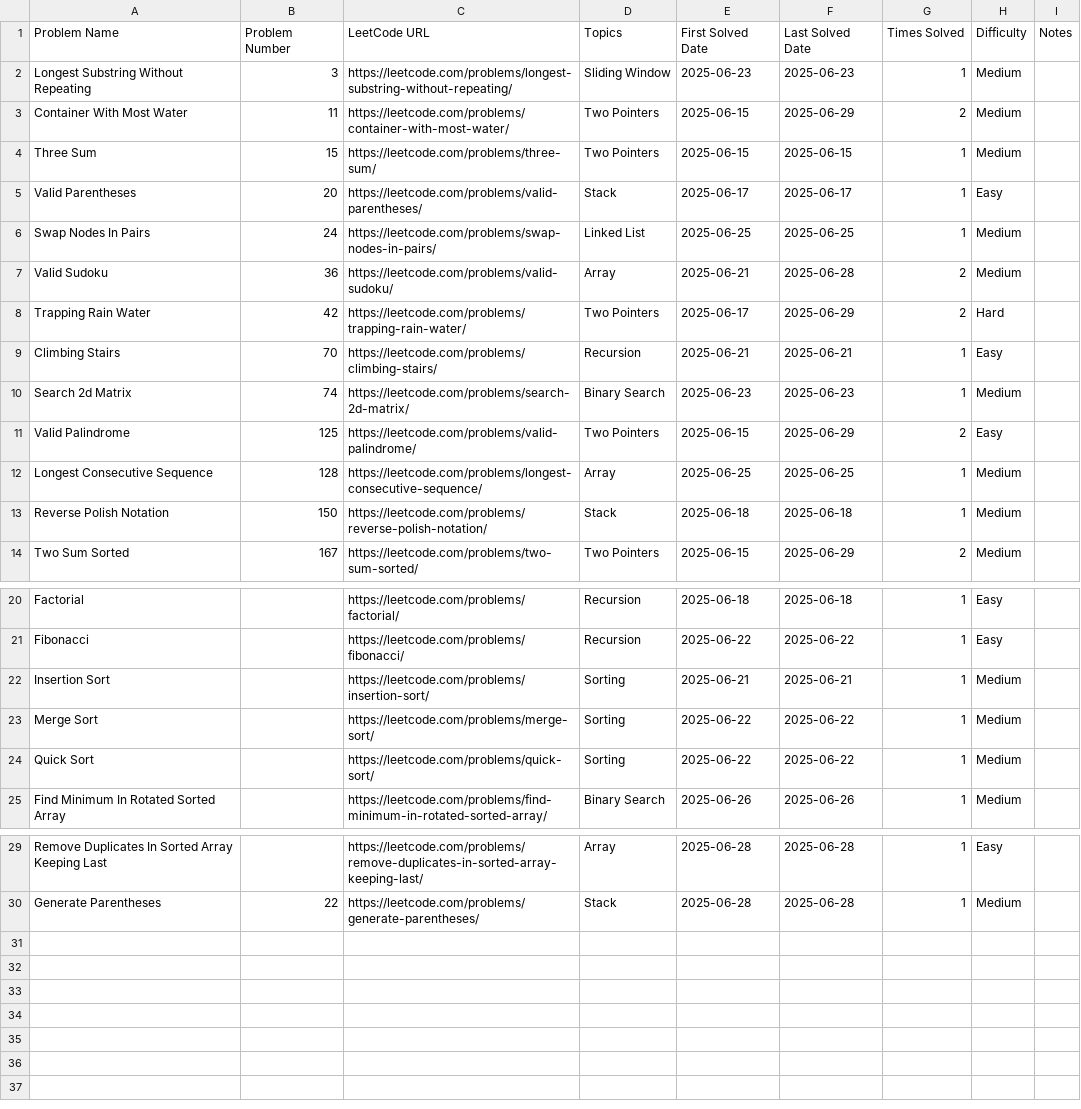
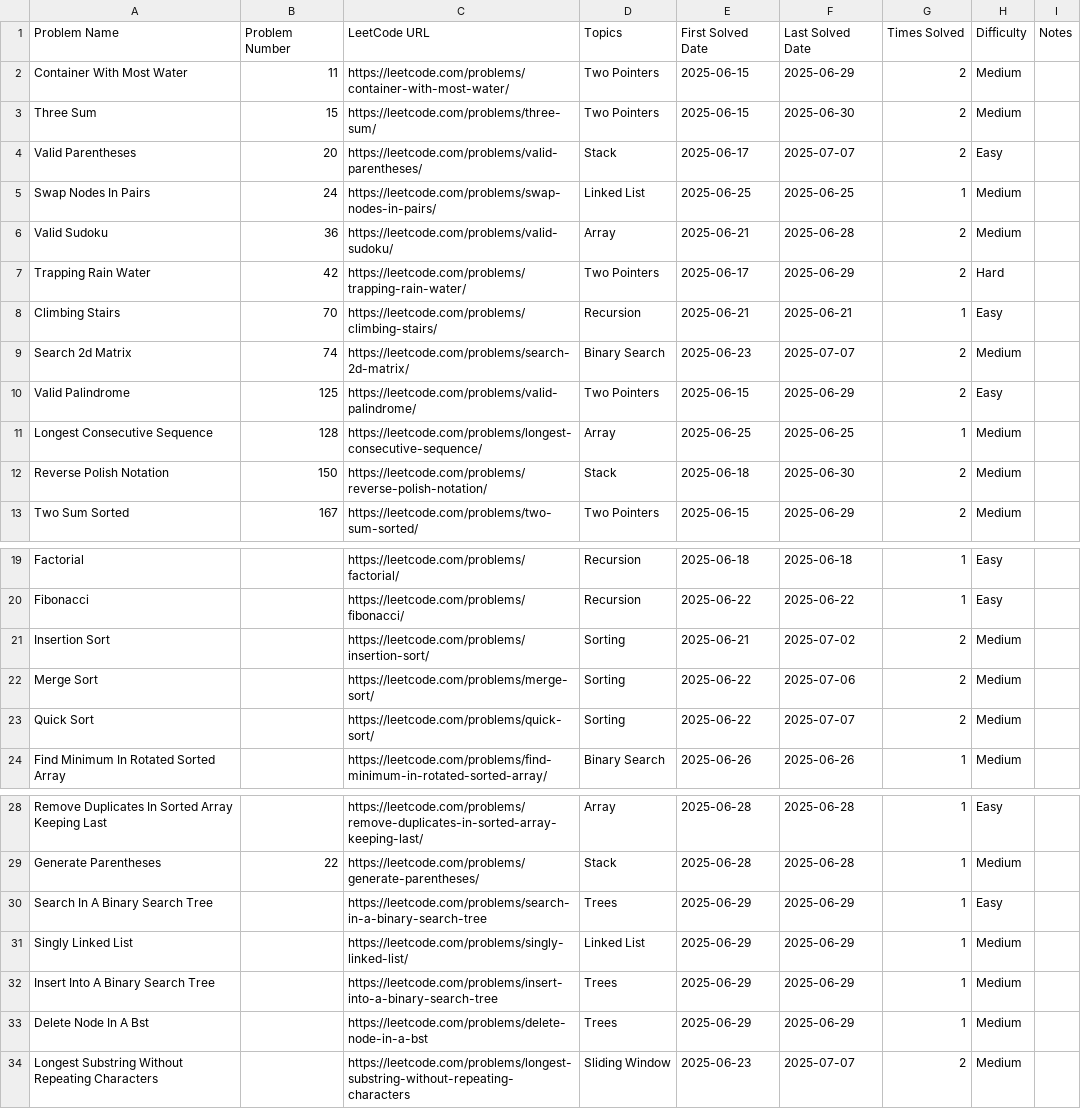
Before and after one commit to drmaniak/Leetcode, a CSV file: leetcode_tracker.csv, drawn as a sheet; only a part is shown, gaps mark what is left out.

Commit message:
Daily leetcode revision - No new questions

```diff
--- a/leetcode_tracker.csv
+++ b/leetcode_tracker.csv
@@ -1,6 +1,5 @@
 Problem Name,Problem Number,LeetCode URL,Topics,First Solved Date,Last Solved Date,Times Solved,Difficulty,Notes
-Longest Substring Without Repeating,3,https://leetcode.com/problems/longest-substring-without-repeating/,Sliding Window,2025-06-23,2025-06-23,1,Medium,
 Container With Most Water,11,https://leetcode.com/problems/container-with-most-water/,Two Pointers,2025-06-15,2025-06-29,2,Medium,
-Three Sum,15,https://leetcode.com/problems/three-sum/,Two Pointers,2025-06-15,2025-06-15,1,Medium,
-Valid Parentheses,20,https://leetcode.com/problems/valid-parentheses/,Stack,2025-06-17,2025-06-17,1,Easy,
+Three Sum,15,https://leetcode.com/problems/three-sum/,Two Pointers,2025-06-15,2025-06-30,2,Medium,
+Valid Parentheses,20,https://leetcode.com/problems/valid-parentheses/,Stack,2025-06-17,2025-07-07,2,Easy,
 Swap Nodes In Pairs,24,https://leetcode.com/problems/swap-nodes-in-pairs/,Linked List,2025-06-25,2025-06-25,1,Medium,
@@ -9,6 +8,6 @@ Trapping Rain Water,42,https://leetcode.com/problems/trapping-rain-water/,Two Po
 Climbing Stairs,70,https://leetcode.com/problems/climbing-stairs/,Recursion,2025-06-21,2025-06-21,1,Easy,
-Search 2d Matrix,74,https://leetcode.com/problems/search-2d-matrix/,Binary Search,2025-06-23,2025-06-23,1,Medium,
+Search 2d Matrix,74,https://leetcode.com/problems/search-2d-matrix/,Binary Search,2025-06-23,2025-07-07,2,Medium,
 Valid Palindrome,125,https://leetcode.com/problems/valid-palindrome/,Two Pointers,2025-06-15,2025-06-29,2,Easy,
 Longest Consecutive Sequence,128,https://leetcode.com/problems/longest-consecutive-sequence/,Array,2025-06-25,2025-06-25,1,Medium,
-Reverse Polish Notation,150,https://leetcode.com/problems/reverse-polish-notation/,Stack,2025-06-18,2025-06-18,1,Medium,
+Reverse Polish Notation,150,https://leetcode.com/problems/reverse-polish-notation/,Stack,2025-06-18,2025-06-30,2,Medium,
 Two Sum Sorted,167,https://leetcode.com/problems/two-sum-sorted/,Two Pointers,2025-06-15,2025-06-29,2,Medium,
@@ -21,5 +20,5 @@ Factorial,,https://leetcode.com/problems/factorial/,Recursion,2025-06-18,2025-06
 Fibonacci,,https://leetcode.com/problems/fibonacci/,Recursion,2025-06-22,2025-06-22,1,Easy,
-Insertion Sort,,https://leetcode.com/problems/insertion-sort/,Sorting,2025-06-21,2025-06-21,1,Medium,
-Merge Sort,,https://leetcode.com/problems/merge-sort/,Sorting,2025-06-22,2025-06-22,1,Medium,
-Quick Sort,,https://leetcode.com/problems/quick-sort/,Sorting,2025-06-22,2025-06-22,1,Medium,
+Insertion Sort,,https://leetcode.com/problems/insertion-sort/,Sorting,2025-06-21,2025-07-02,2,Medium,
+Merge Sort,,https://leetcode.com/problems/merge-sort/,Sorting,2025-06-22,2025-07-06,2,Medium,
+Quick Sort,,https://leetcode.com/problems/quick-sort/,Sorting,2025-06-22,2025-07-07,2,Medium,
 Find Minimum In Rotated Sorted Array,,https://leetcode.com/problems/find-minimum-in-rotated-sorted-array/,Binary Search,2025-06-26,2025-06-26,1,Medium,
@@ -30 +29,6 @@ Remove Duplicates In Sorted Array Keeping Last,,https://leetcode.com/problems/re
 Generate Parentheses,22,https://leetcode.com/problems/generate-parentheses/,Stack,2025-06-28,2025-06-28,1,Medium,
+Search In A Binary Search Tree,,https://leetcode.com/problems/search-in-a-binary-search-tree,Trees,2025-06-29,2025-06-29,1,Easy,
+Singly Linked List,,https://leetcode.com/problems/singly-linked-list/,Linked List,2025-06-29,2025-06-29,1,Medium,
+Insert Into A Binary Search Tree,,https://leetcode.com/problems/insert-into-a-binary-search-tree,Trees,2025-06-29,2025-06-29,1,Medium,
+Delete Node In A Bst,,https://leetcode.com/problems/delete-node-in-a-bst,Trees,2025-06-29,2025-06-29,1,Medium,
+Longest Substring Without Repeating Characters,,https://leetcode.com/problems/longest-substring-without-repeating-characters,Sliding Window,2025-06-23,2025-07-07,2,Medium,
```
Also changed, not shown: 6 other files.
